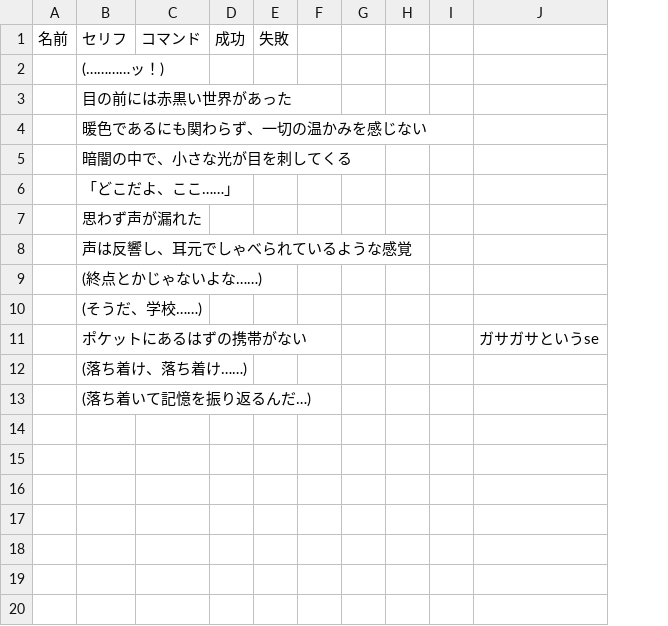
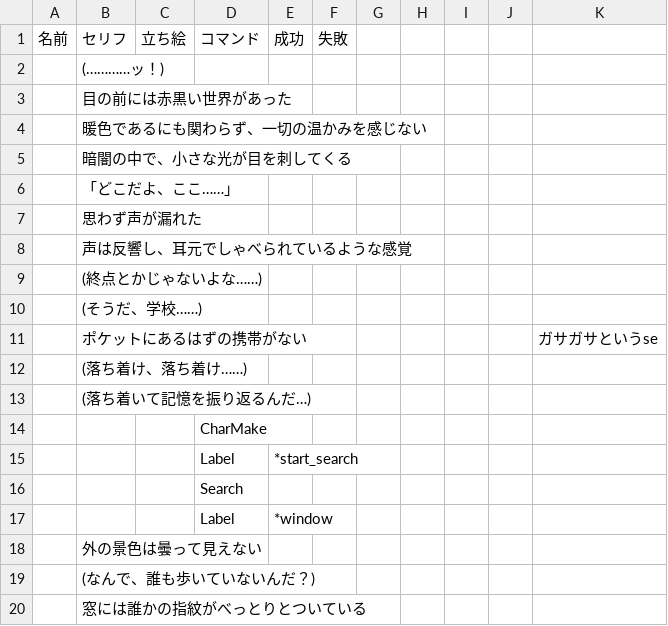
Before and after one commit to kitorakazuto7-ux/2D-trpg-novel-game, a CSV file: Assets/Resources/scenario_train1.csv, drawn as a sheet; removed rows and columns are numbered as before the commit, all else as after; the diff names each change by its address in the sheet, - before the commit and + after, or states it on an @@ line.

```diff
--- a/Assets/Resources/scenario_train1.csv
+++ b/Assets/Resources/scenario_train1.csv
+column C, row 1: 立ち絵
-column F, empty
+column J, empty
+row 14:  |  |  | CharMake
+row 15:  |  |  | Label | *start_search
+row 16:  |  |  | Search
+row 17:  |  |  | Label | *window
+row 18:  | 外の景色は曇って見えない
+row 19:  | (なんで、誰も歩いていないんだ？)
+row 20:  | 窓には誰かの指紋がべっとりとついている
```
Also changed, not shown: 1 other file.
